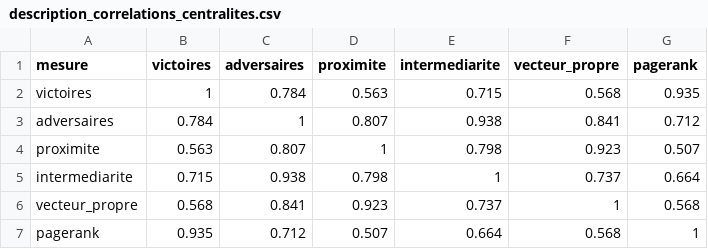
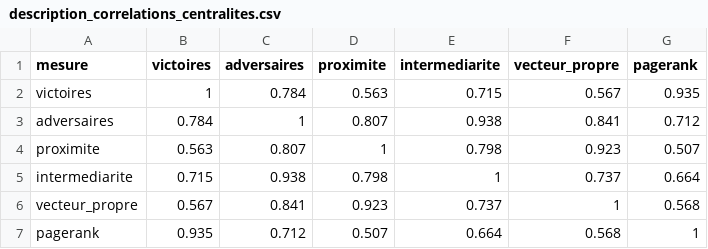
Before and after one commit to Kornog-XLR/MMA_network, a CSV file: resultats/description_correlations_centralites.csv, drawn as a sheet.

```diff
--- a/resultats/description_correlations_centralites.csv
+++ b/resultats/description_correlations_centralites.csv
@@ -1,3 +1,3 @@
 mesure,victoires,adversaires,proximite,intermediarite,vecteur_propre,pagerank
-victoires,1,0.784,0.563,0.715,0.568,0.935
+victoires,1,0.784,0.563,0.715,0.567,0.935
 adversaires,0.784,1,0.807,0.938,0.841,0.712
@@ -5,3 +5,3 @@ proximite,0.563,0.807,1,0.798,0.923,0.507
 intermediarite,0.715,0.938,0.798,1,0.737,0.664
-vecteur_propre,0.568,0.841,0.923,0.737,1,0.568
+vecteur_propre,0.567,0.841,0.923,0.737,1,0.568
 pagerank,0.935,0.712,0.507,0.664,0.568,1
```
Also changed, not shown: resultats/description_classes_vs_non_classes.csv, 9 other files.
